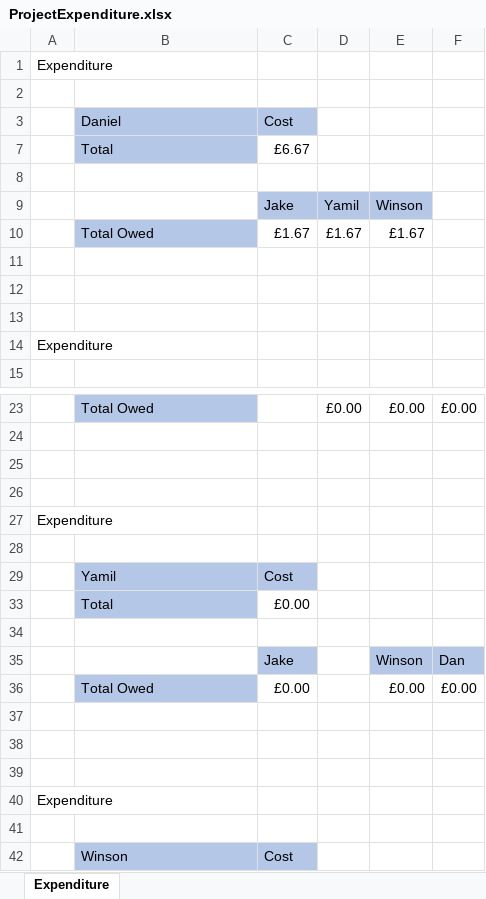
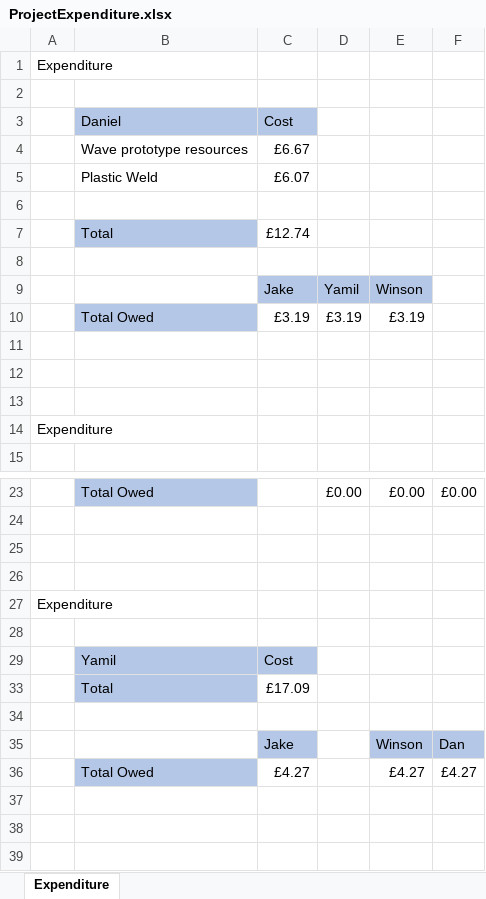
Before and after one commit to Daniel-Luke-Taylor/Installation-Development-Project, an Excel workbook: ProjectExpenditure.xlsx, sheet Expenditure, drawn as a sheet; only a part is shown, gaps mark what is left out; the shorter side is filled out with more unchanged rows; values as stored, in another font and other column widths than the file's, no borders; removed rows and columns are numbered as before the commit, all else as after; the diff names each change by its address in the sheet, - before the commit and + after, or states it on an @@ line.

Commit message:
Update ProjectExpenditure.xlsx

```diff
--- a/ProjectExpenditure.xlsx (sheet Expenditure)
+++ b/ProjectExpenditure.xlsx (sheet Expenditure)
@@ row 4 unhidden:  | Wave prototype resources | £6.67 @@
+row 5:  | Plastic Weld | £6.07
-row 6:  | Total | £6.67
+row 6: (empty)
-B6 fill: #B4C7E7
+B6 fill: none
+row 7:  | Total | £12.74
-row 10:  | Total Owed | £1.67 | £1.67 | £1.67
+row 10:  | Total Owed | £3.19 | £3.19 | £3.19
-C33: £0.00
+C33: £17.09
-row 36:  | Total Owed | £0.00 |  | £0.00 | £0.00
+row 36:  | Total Owed | £4.27 |  | £4.27 | £4.27
```
Also changed, not shown: hidden cells.
